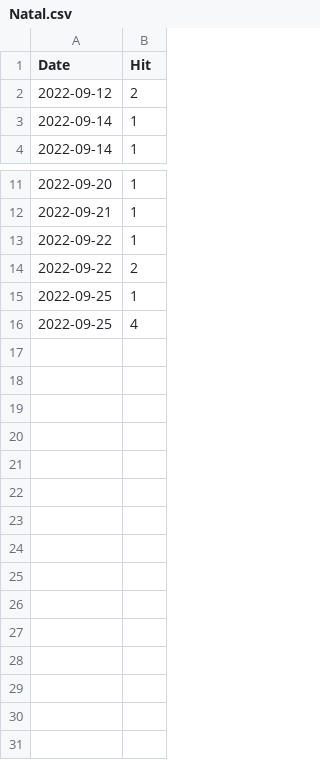
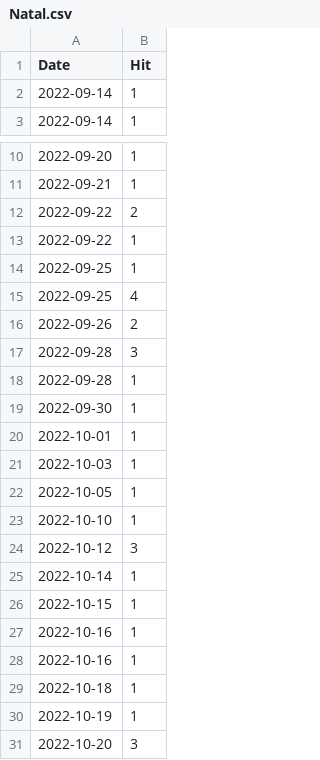
Before and after one commit to amirlehmam/MEMOIREPROPRE, a CSV file: STREAMLIT/data/Natal.csv, drawn as a sheet; only a part is shown, gaps mark what is left out.

```diff
--- a/STREAMLIT/data/Natal.csv
+++ b/STREAMLIT/data/Natal.csv
@@ -1,3 +1,2 @@
 Date,Hit
-2022-09-12,2
 2022-09-14,1
@@ -12,5 +11,21 @@ Date,Hit
 2022-09-21,1
+2022-09-22,2
 2022-09-22,1
-2022-09-22,2
 2022-09-25,1
 2022-09-25,4
+2022-09-26,2
+2022-09-28,3
+2022-09-28,1
+2022-09-30,1
+2022-10-01,1
+2022-10-03,1
+2022-10-05,1
+2022-10-10,1
+2022-10-12,3
+2022-10-14,1
+2022-10-15,1
+2022-10-16,1
+2022-10-16,1
+2022-10-18,1
+2022-10-19,1
+2022-10-20,3
```
Also changed, not shown: STREAMLIT/data/FutureDate.csv, STREAMLIT/data/Mult.csv, 16 other files.
